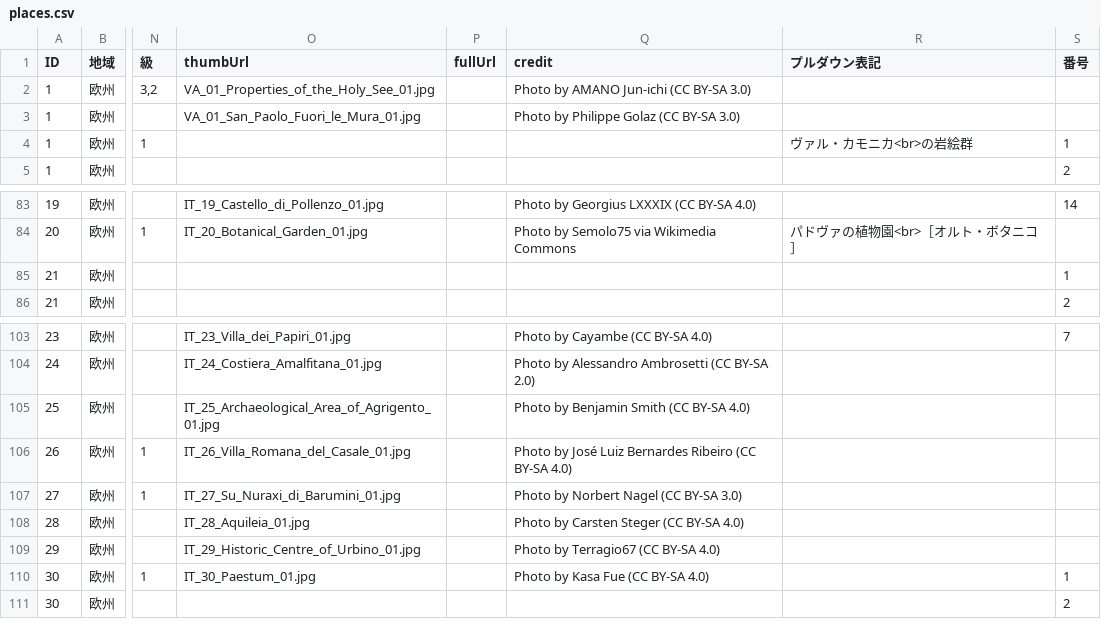
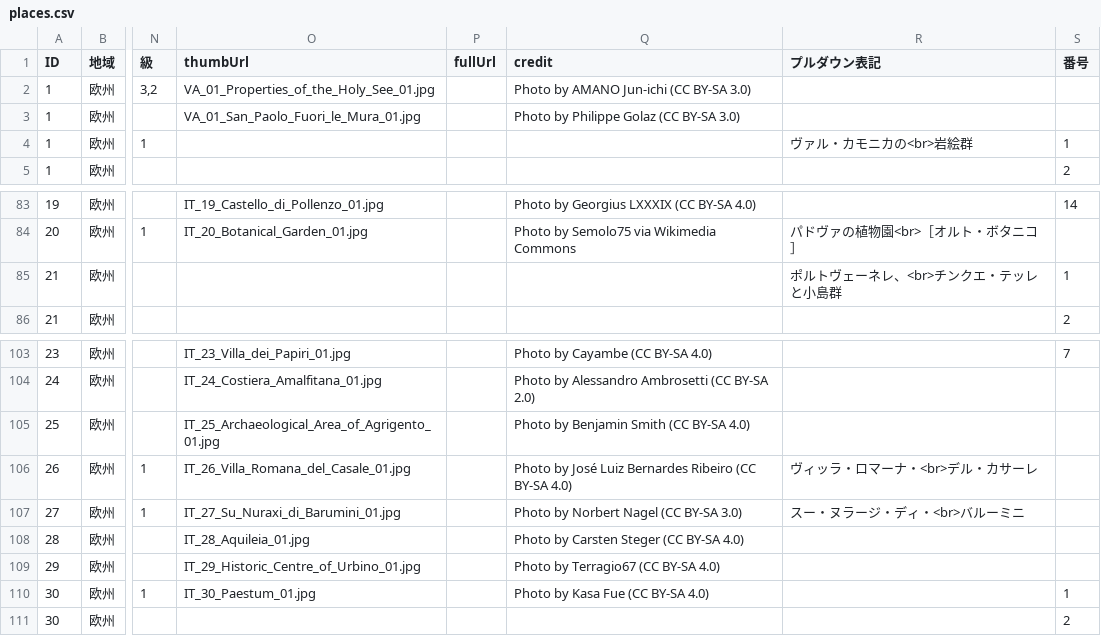
Before and after one commit to hyukis1867/World-Heritage-map, a CSV file: places.csv, drawn as a sheet; only a part is shown, gaps mark what is left out; the diff names each change by its address in the sheet, - before the commit and + after, or states it on an @@ line.

Commit message:
Add files via upload

```diff
--- a/places.csv
+++ b/places.csv
-R4 (プルダウン表記): ヴァル・カモニカ<br>の岩絵群
+R4 (プルダウン表記): ヴァル・カモニカの<br>岩絵群
-R85 (プルダウン表記): (empty)
+R85 (プルダウン表記): ポルトヴェーネレ、<br>チンクエ・テッレと小島群
-R106 (プルダウン表記): (empty)
+R106 (プルダウン表記): ヴィッラ・ロマーナ・<br>デル・カサーレ
-R107 (プルダウン表記): (empty)
+R107 (プルダウン表記): スー・ヌラージ・ディ・<br>バルーミニ
```
